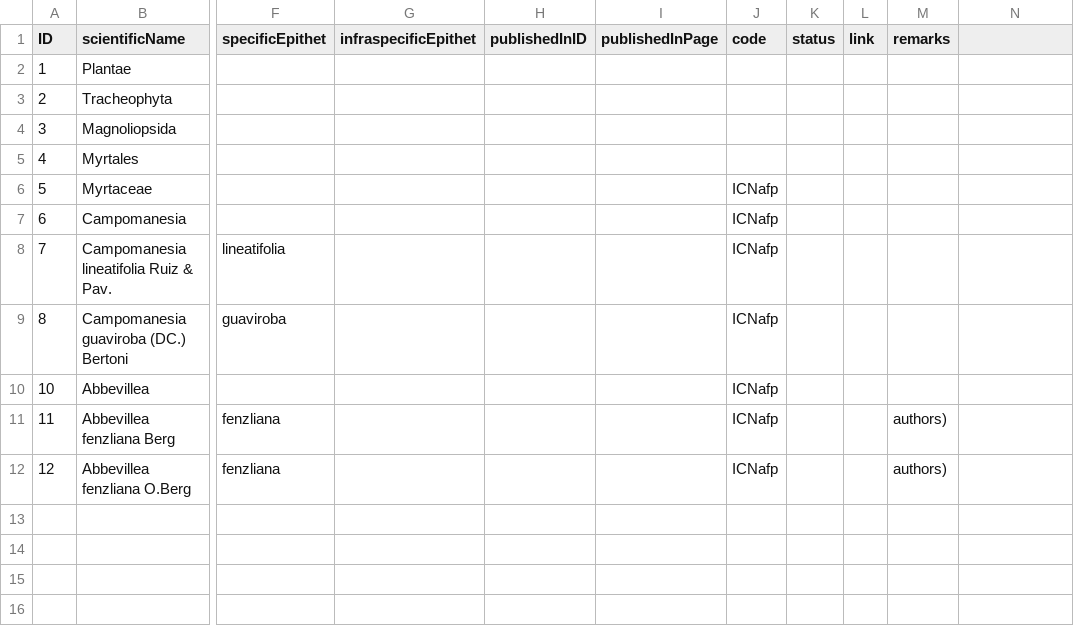
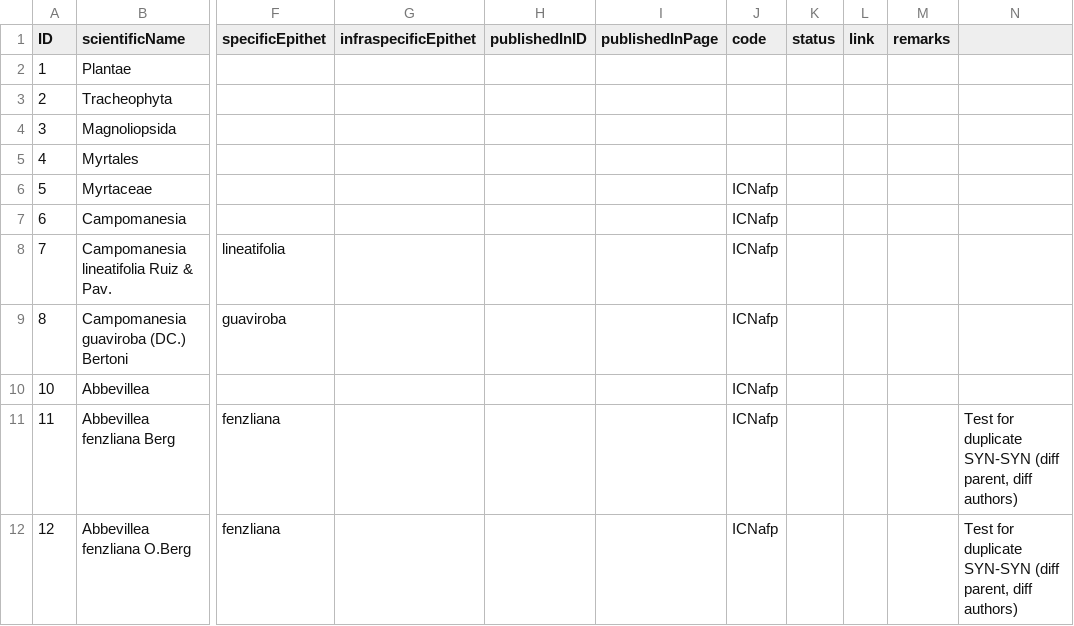
Before and after one commit to Sp2000/data-unit-tests, a TSV file: C11/Name.tsv, drawn as a sheet; only a part is shown, gaps mark what is left out; the diff names each change by its address in the sheet, - before the commit and + after, or states it on an @@ line.

Commit message:
Fixed name remarks

```diff
--- a/C11/Name.tsv
+++ b/C11/Name.tsv
-M11:M12 (remarks): authors)
+M11:M12 (remarks): (empty)
-N11:N12: (empty)
+N11:N12: Test for duplicate SYN-SYN (diff parent, diff authors)
```
